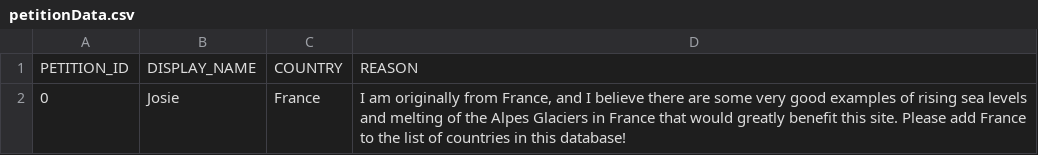
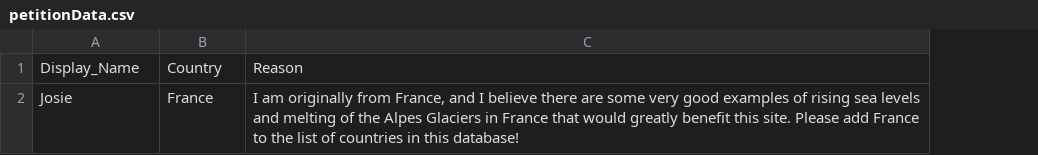
Before and after one commit to SClear-UVM2024-Projects/SClear_Glacial_Density_Database, a CSV file: otherDataSets/petitionData.csv, drawn as a sheet; removed rows and columns are numbered as before the commit, all else as after; the diff names each change by its address in the sheet, - before the commit and + after, or states it on an @@ line.

```diff
--- a/otherDataSets/petitionData.csv
+++ b/otherDataSets/petitionData.csv
-column A, row 2: 0
-row 1: PETITION_ID | DISPLAY_NAME | COUNTRY | REASON
+row 1: Display_Name | Country | Reason
```
Also changed, not shown: 3 other files.
